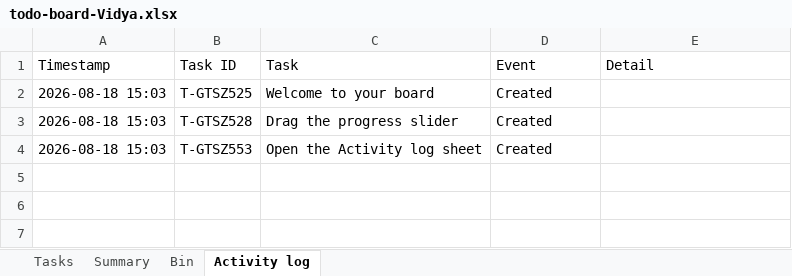
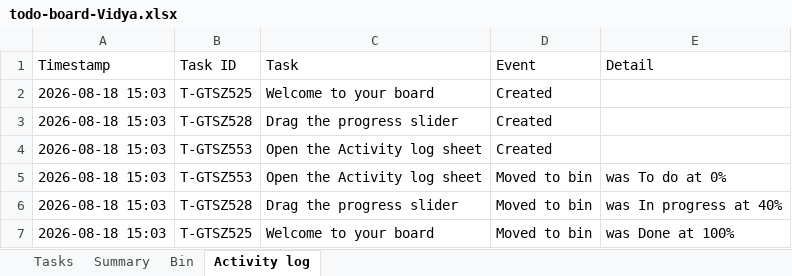
Before and after one commit to akshay0828/To-Do, an Excel workbook: data/todo-board-Vidya.xlsx, sheet Activity log, drawn as a sheet; values as stored, in another font and other column widths than the file's, no borders; the diff names each change by its address in the sheet, - before the commit and + after, or states it on an @@ line.

Commit message:
Update board — 0 notes, 0 done (2026-08-18 15:04)

```diff
--- a/data/todo-board-Vidya.xlsx (sheet Activity log)
+++ b/data/todo-board-Vidya.xlsx (sheet Activity log)
+row 5: 2026-08-18 15:03 | T-GTSZ553 | Open the Activity log sheet | Moved to bin | was To do at 0%
+row 6: 2026-08-18 15:03 | T-GTSZ528 | Drag the progress slider | Moved to bin | was In progress at 40%
+row 7: 2026-08-18 15:03 | T-GTSZ525 | Welcome to your board | Moved to bin | was Done at 100%
```
Also changed, not shown: sheet Bin, sheet Tasks, sheet Summary.
